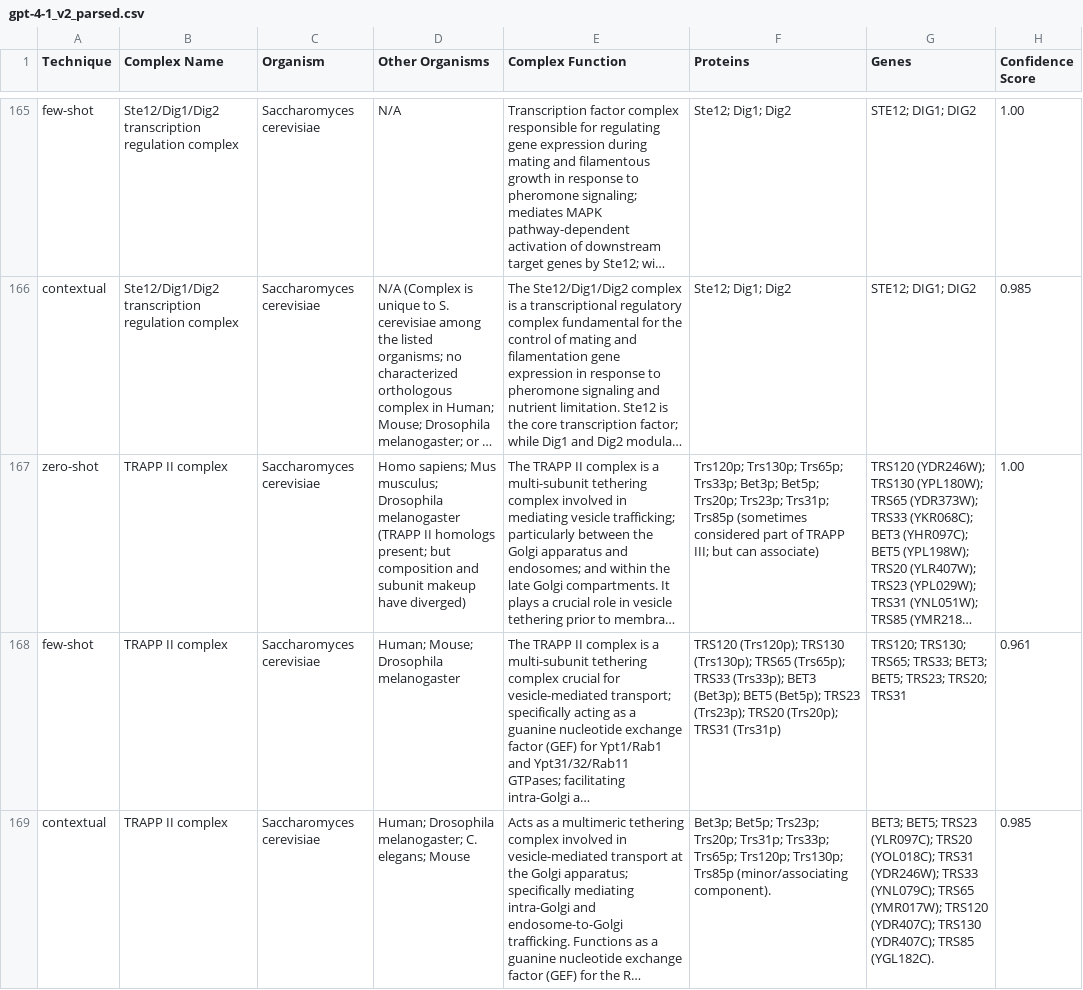
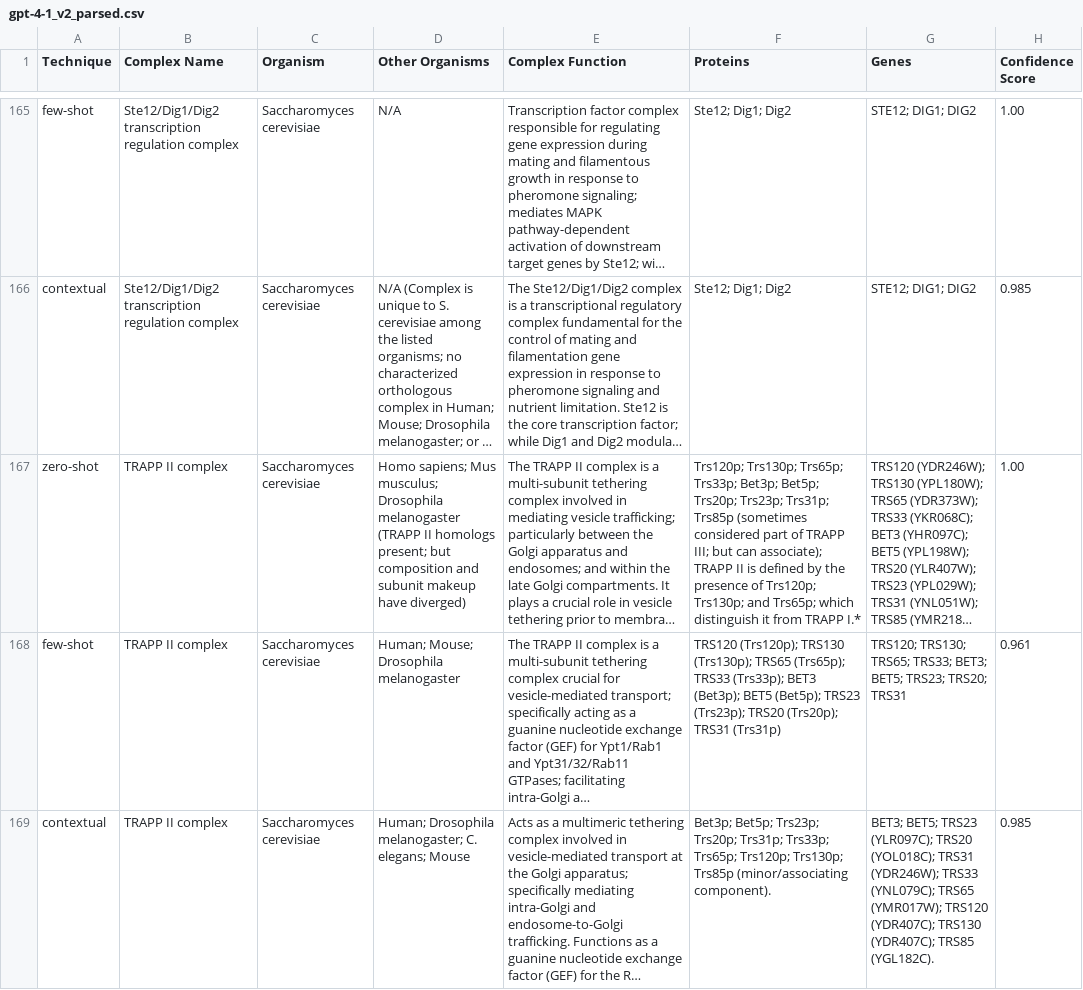
Before and after one commit to kashgupta01/MQP, a CSV file: all_62_complexes/gpt-4-1_v2_parsed.csv, drawn as a sheet; only a part is shown, gaps mark what is left out; long unchanged cells end in …; the diff names each change by its address in the sheet, - before the commit and + after, or states it on an @@ line.

```diff
--- a/all_62_complexes/gpt-4-1_v2_parsed.csv
+++ b/all_62_complexes/gpt-4-1_v2_parsed.csv
-F167 (Proteins): …but can associate)
+F167 (Proteins): …but can associate); TRAPP II is defined by the presence of Trs120p; Trs130p; and Trs65p; which distinguish it from TRAPP I.*
```
Also changed, not shown: all_62_complexes/claude-3-7-sonnet_v2_parsed.csv, all_62_complexes/claude-3-opus_v2_parsed.csv, 10 other files.
